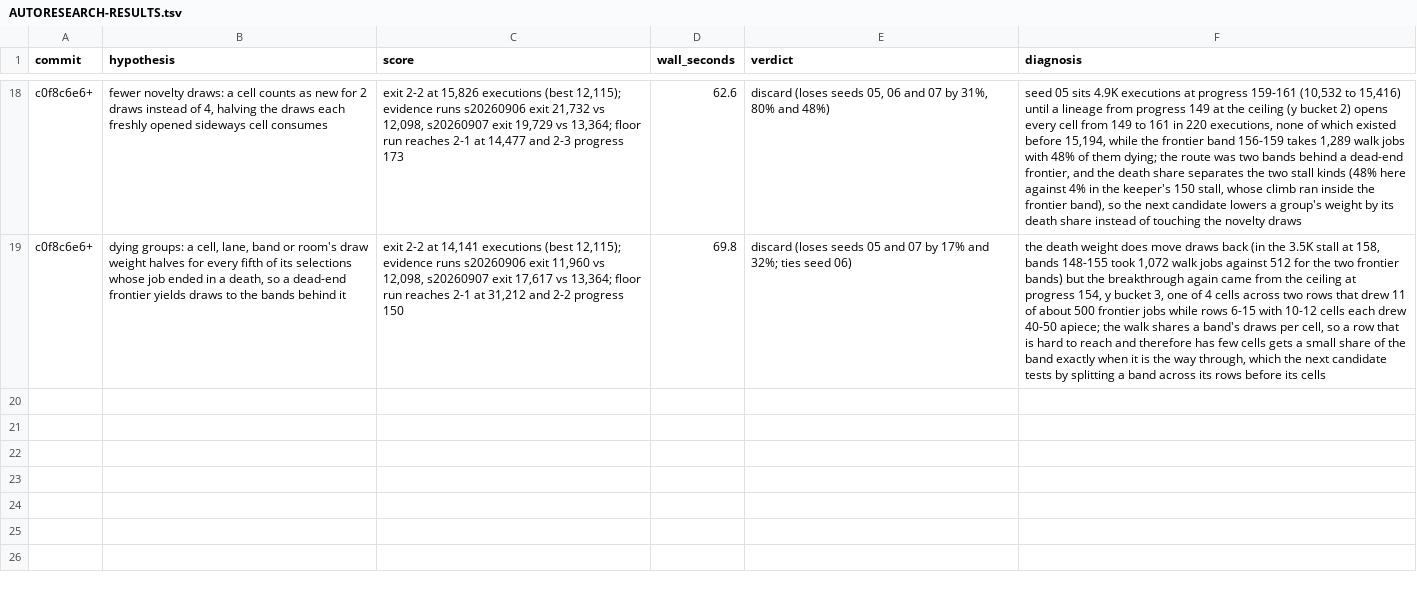
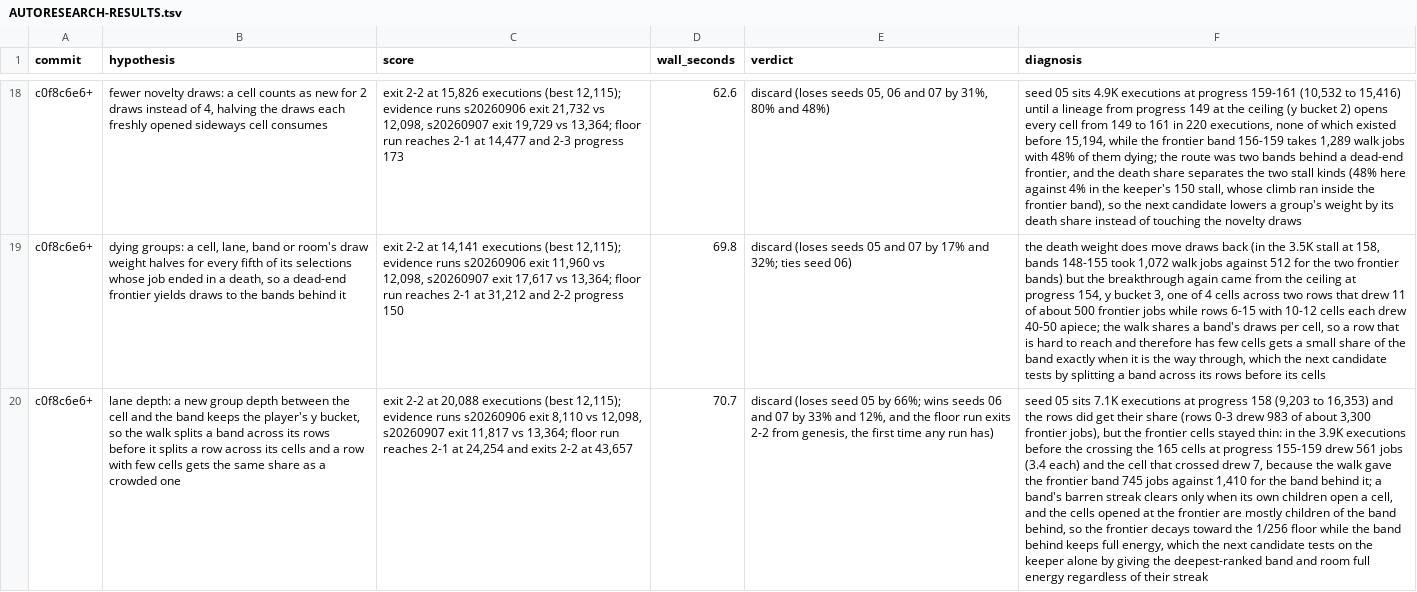
Before and after one commit to pH14/harmony, a TSV file: dissonance/AUTORESEARCH-RESULTS.tsv, drawn as a sheet; only a part is shown, gaps mark what is left out; the diff names each change by its address in the sheet, - before the commit and + after, or states it on an @@ line.

Commit message:
Record the lane depth result

```diff
--- a/dissonance/AUTORESEARCH-RESULTS.tsv
+++ b/dissonance/AUTORESEARCH-RESULTS.tsv
+row 20: c0f8c6e6+ | lane depth: a new group depth between the cell and the band keeps the player's y bucket, so the walk splits a band across its rows before it splits a row across its cells and a row with few cells gets the same share as a crowded one | exit 2-2 at 20,088 executions (best 12,115); evidence runs s20260906 exit 8,110 vs 12,098, s20260907 exit 11,817 vs 13,364; floor run reaches 2-1 at 24,254 and exits 2-2 at 43,657 | 70.7 | discard (loses seed 05 by 66%; wins seeds 06 and 07 by 33% and 12%, and the floor run exits 2-2 from genesis, the first time any run has) | seed 05 sits 7.1K executions at progress 158 (9,203 to 16,353) and the rows did get their share (rows 0-3 drew 983 of about 3,300 frontier jobs), but the frontier cells stayed thin: in the 3.9K executions before the crossing the 165 cells at progress 155-159 drew 561 jobs (3.4 each) and the cell that crossed drew 7, because the walk gave the frontier band 745 jobs against 1,410 for the band behind it; a band's barren streak clears only when its own children open a cell, and the cells opened at the frontier are mostly children of the band behind, so the frontier decays toward the 1/256 floor while the band behind keeps full energy, which the next candidate tests on the keeper alone by giving the deepest-ranked band and room full energy regardless of their streak
```
